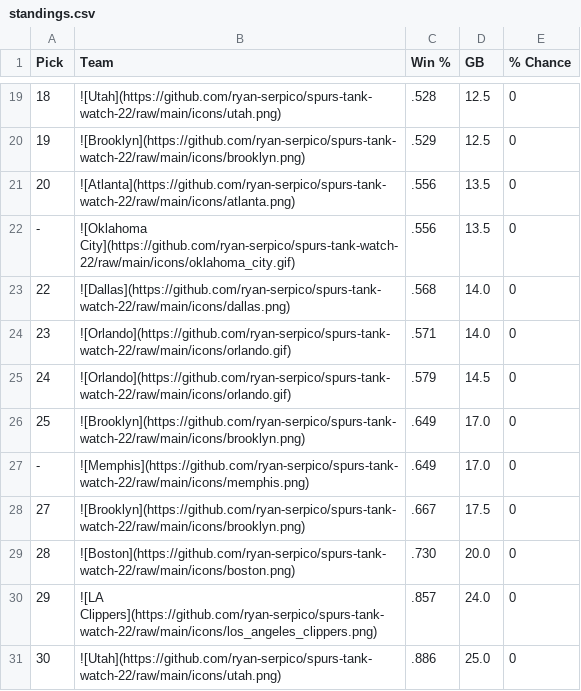
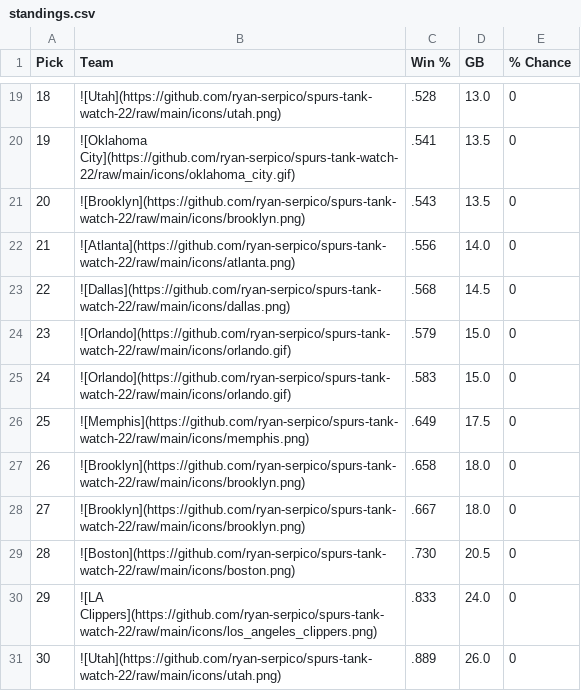
Before and after one commit to ryan-serpico/spurs-tank-watch-22, a CSV file: output/standings.csv, drawn as a sheet; only a part is shown, gaps mark what is left out; the diff covers the shown part only.

```diff
--- a/output/standings.csv
+++ b/output/standings.csv
@@ -19,13 +19,13 @@ Pick,Team,Win %,GB,% Chance
-18,![Utah](https://github.com/ryan-serpico/spurs-tank-watch-22/raw/main/icons/utah.png),.528,12.5,0
-19,![Brooklyn](https://github.com/ryan-serpico/spurs-tank-watch-22/raw/main/icons/brooklyn.png),.529,12.5,0
-20,![Atlanta](https://github.com/ryan-serpico/spurs-tank-watch-22/raw/main/icons/atlanta.png),.556,13.5,0
--,![Oklahoma City](https://github.com/ryan-serpico/spurs-tank-watch-22/raw/main/icons/oklahoma_city.gif),.556,13.5,0
-22,![Dallas](https://github.com/ryan-serpico/spurs-tank-watch-22/raw/main/icons/dallas.png),.568,14.0,0
-23,![Orlando](https://github.com/ryan-serpico/spurs-tank-watch-22/raw/main/icons/orlando.gif),.571,14.0,0
-24,![Orlando](https://github.com/ryan-serpico/spurs-tank-watch-22/raw/main/icons/orlando.gif),.579,14.5,0
-25,![Brooklyn](https://github.com/ryan-serpico/spurs-tank-watch-22/raw/main/icons/brooklyn.png),.649,17.0,0
--,![Memphis](https://github.com/ryan-serpico/spurs-tank-watch-22/raw/main/icons/memphis.png),.649,17.0,0
-27,![Brooklyn](https://github.com/ryan-serpico/spurs-tank-watch-22/raw/main/icons/brooklyn.png),.667,17.5,0
-28,![Boston](https://github.com/ryan-serpico/spurs-tank-watch-22/raw/main/icons/boston.png),.730,20.0,0
-29,![LA Clippers](https://github.com/ryan-serpico/spurs-tank-watch-22/raw/main/icons/los_angeles_clippers.png),.857,24.0,0
-30,![Utah](https://github.com/ryan-serpico/spurs-tank-watch-22/raw/main/icons/utah.png),.886,25.0,0
+18,![Utah](https://github.com/ryan-serpico/spurs-tank-watch-22/raw/main/icons/utah.png),.528,13.0,0
+19,![Oklahoma City](https://github.com/ryan-serpico/spurs-tank-watch-22/raw/main/icons/oklahoma_city.gif),.541,13.5,0
+20,![Brooklyn](https://github.com/ryan-serpico/spurs-tank-watch-22/raw/main/icons/brooklyn.png),.543,13.5,0
+21,![Atlanta](https://github.com/ryan-serpico/spurs-tank-watch-22/raw/main/icons/atlanta.png),.556,14.0,0
+22,![Dallas](https://github.com/ryan-serpico/spurs-tank-watch-22/raw/main/icons/dallas.png),.568,14.5,0
+23,![Orlando](https://github.com/ryan-serpico/spurs-tank-watch-22/raw/main/icons/orlando.gif),.579,15.0,0
+24,![Orlando](https://github.com/ryan-serpico/spurs-tank-watch-22/raw/main/icons/orlando.gif),.583,15.0,0
+25,![Memphis](https://github.com/ryan-serpico/spurs-tank-watch-22/raw/main/icons/memphis.png),.649,17.5,0
+26,![Brooklyn](https://github.com/ryan-serpico/spurs-tank-watch-22/raw/main/icons/brooklyn.png),.658,18.0,0
+27,![Brooklyn](https://github.com/ryan-serpico/spurs-tank-watch-22/raw/main/icons/brooklyn.png),.667,18.0,0
+28,![Boston](https://github.com/ryan-serpico/spurs-tank-watch-22/raw/main/icons/boston.png),.730,20.5,0
+29,![LA Clippers](https://github.com/ryan-serpico/spurs-tank-watch-22/raw/main/icons/los_angeles_clippers.png),.833,24.0,0
+30,![Utah](https://github.com/ryan-serpico/spurs-tank-watch-22/raw/main/icons/utah.png),.889,26.0,0
```
Also changed, not shown: 1 added row, 1 removed row and 31 edited cells elsewhere in this file, 3 other files.
